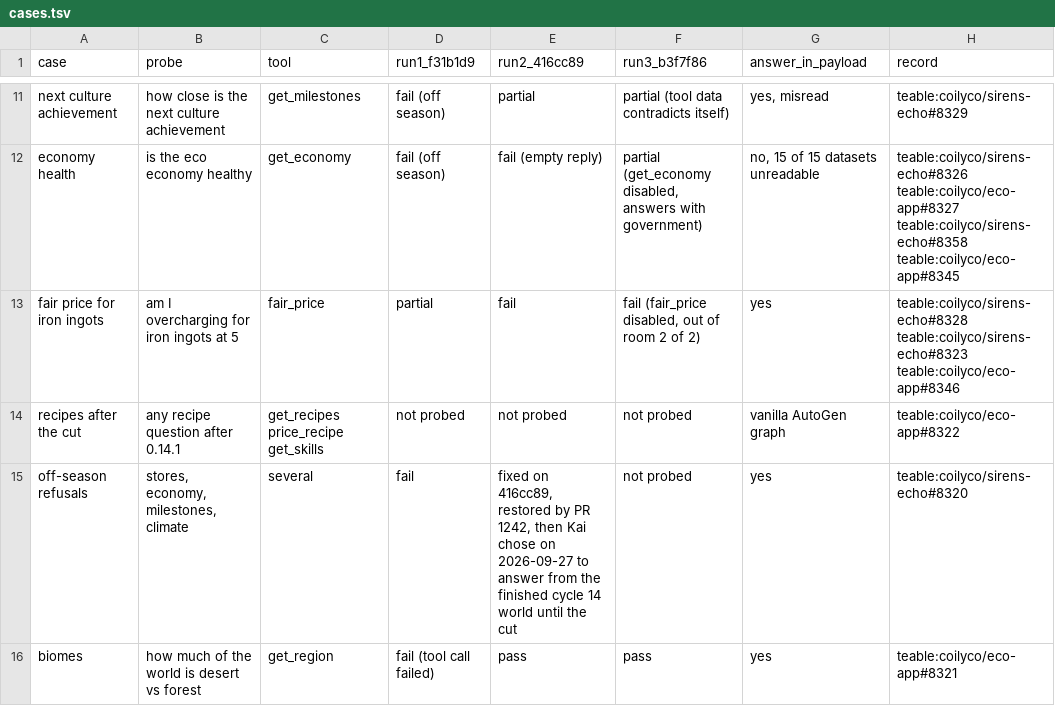
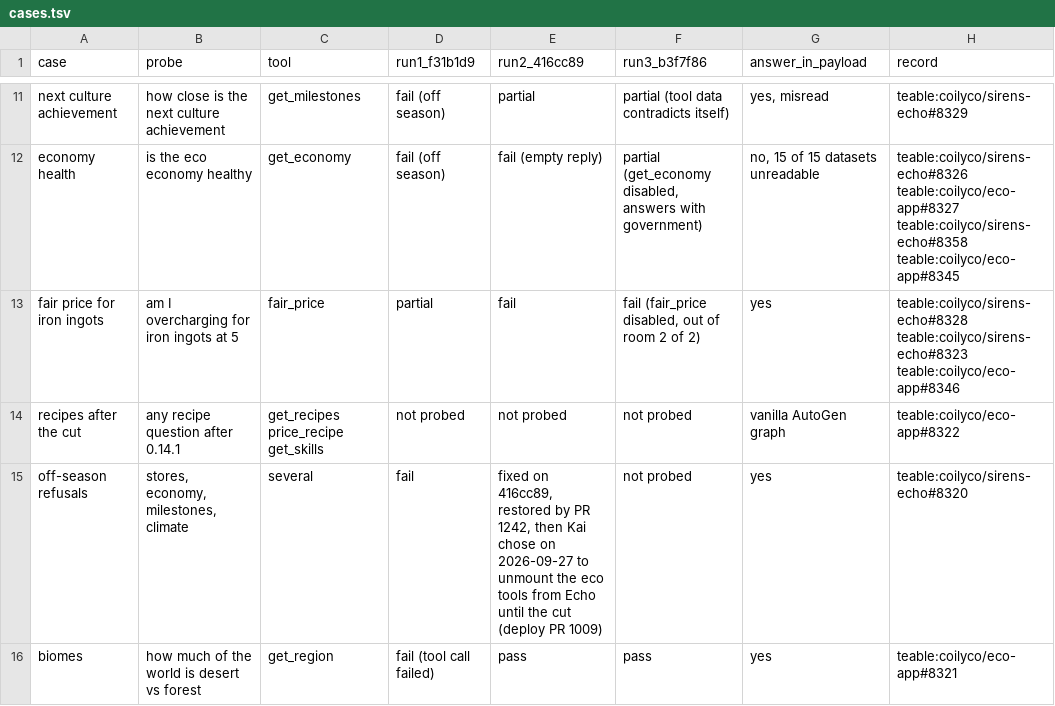
Before and after one commit to coilyco/sirens-echo, a TSV file: eval/eco-tools-2026-09-27/cases.tsv, drawn as a sheet; only a part is shown, gaps mark what is left out.

```diff
--- a/eval/eco-tools-2026-09-27/cases.tsv
+++ b/eval/eco-tools-2026-09-27/cases.tsv
@@ -14,3 +14,3 @@ fair price for iron ingots	am I overcharging for iron ingots at 5	fair_price	par
 recipes after the cut	any recipe question after 0.14.1	get_recipes price_recipe get_skills	not probed	not probed	not probed	vanilla AutoGen graph	teable:coilyco/eco-app#8322
-off-season refusals	stores, economy, milestones, climate	several	fail	fixed on 416cc89, restored by PR 1242, then Kai chose on 2026-09-27 to answer from the finished cycle 14 world until the cut	not probed	yes	teable:coilyco/sirens-echo#8320
+off-season refusals	stores, economy, milestones, climate	several	fail	fixed on 416cc89, restored by PR 1242, then Kai chose on 2026-09-27 to unmount the eco tools from Echo until the cut (deploy PR 1009)	not probed	yes	teable:coilyco/sirens-echo#8320
 biomes	how much of the world is desert vs forest	get_region	fail (tool call failed)	pass	pass	yes	teable:coilyco/eco-app#8321
```
Also changed, not shown: 2 other files.
